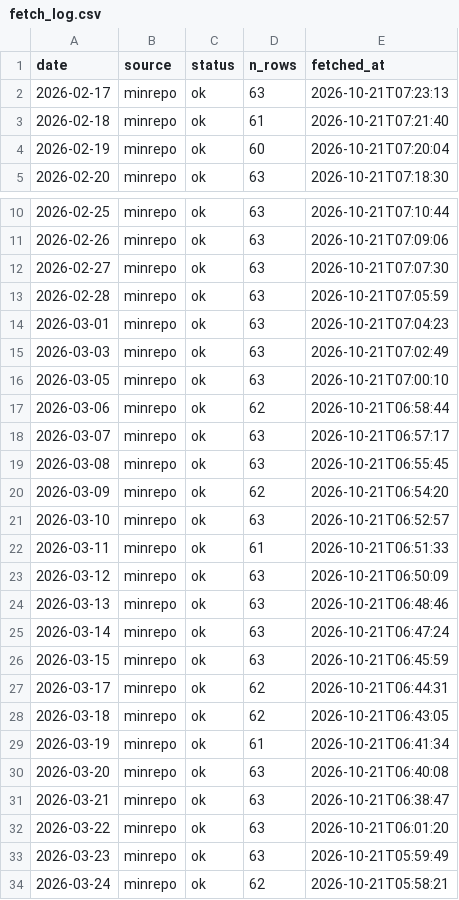
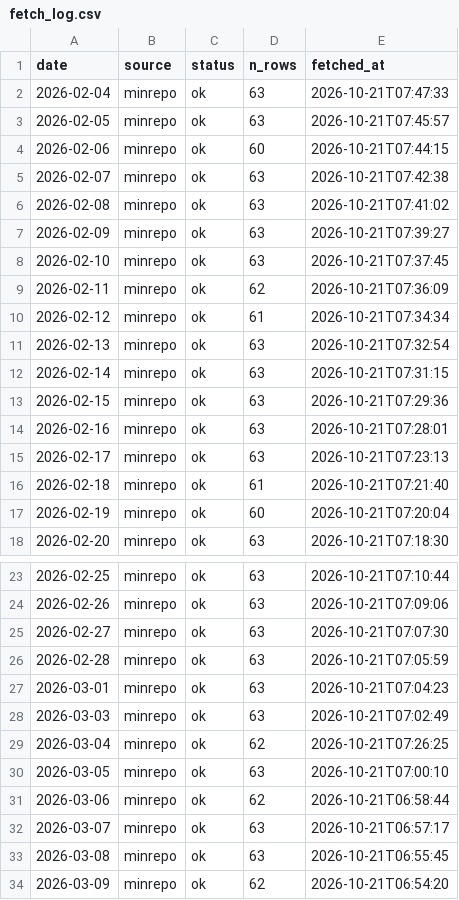
Before and after one commit to koukikoukisanosano-ai/hana-toyokawa, a CSV file: data/fetch_log.csv, drawn as a sheet; only a part is shown, gaps mark what is left out; the shorter side is filled out with more unchanged rows.

```diff
--- a/data/fetch_log.csv
+++ b/data/fetch_log.csv
@@ -1,2 +1,15 @@
 date,source,status,n_rows,fetched_at
+2026-02-04,minrepo,ok,63,2026-10-21T07:47:33
+2026-02-05,minrepo,ok,63,2026-10-21T07:45:57
+2026-02-06,minrepo,ok,60,2026-10-21T07:44:15
+2026-02-07,minrepo,ok,63,2026-10-21T07:42:38
+2026-02-08,minrepo,ok,63,2026-10-21T07:41:02
+2026-02-09,minrepo,ok,63,2026-10-21T07:39:27
+2026-02-10,minrepo,ok,63,2026-10-21T07:37:45
+2026-02-11,minrepo,ok,62,2026-10-21T07:36:09
+2026-02-12,minrepo,ok,61,2026-10-21T07:34:34
+2026-02-13,minrepo,ok,63,2026-10-21T07:32:54
+2026-02-14,minrepo,ok,63,2026-10-21T07:31:15
+2026-02-15,minrepo,ok,63,2026-10-21T07:29:36
+2026-02-16,minrepo,ok,63,2026-10-21T07:28:01
 2026-02-17,minrepo,ok,63,2026-10-21T07:23:13
@@ -15,2 +28,3 @@ date,source,status,n_rows,fetched_at
 2026-03-03,minrepo,ok,63,2026-10-21T07:02:49
+2026-03-04,minrepo,ok,62,2026-10-21T07:26:25
 2026-03-05,minrepo,ok,63,2026-10-21T07:00:10
```
Also changed, not shown: data/predictions/2026-10-21.csv, 6 other files.
